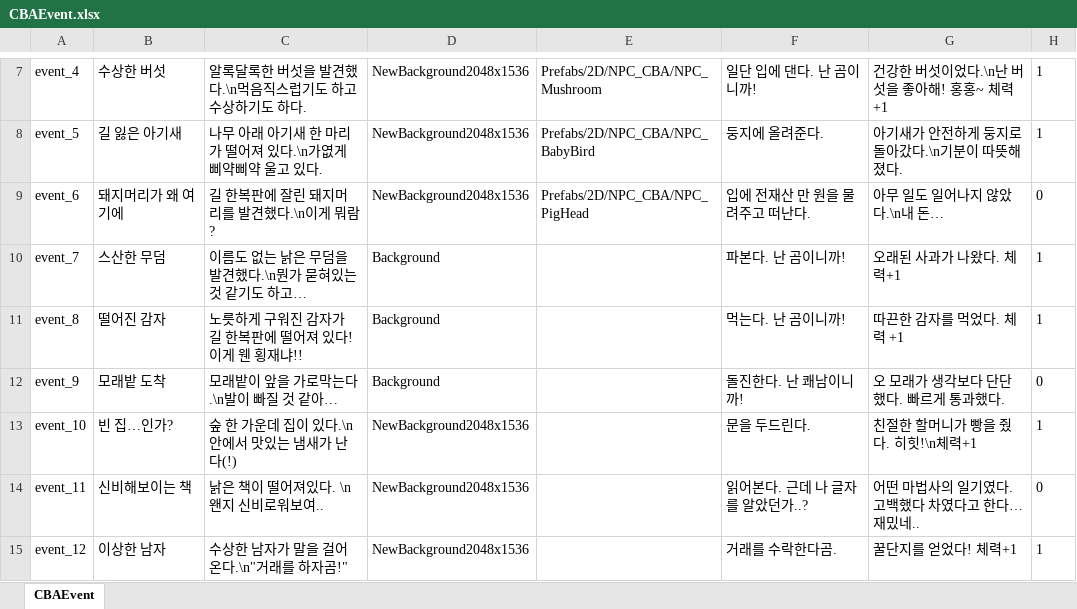
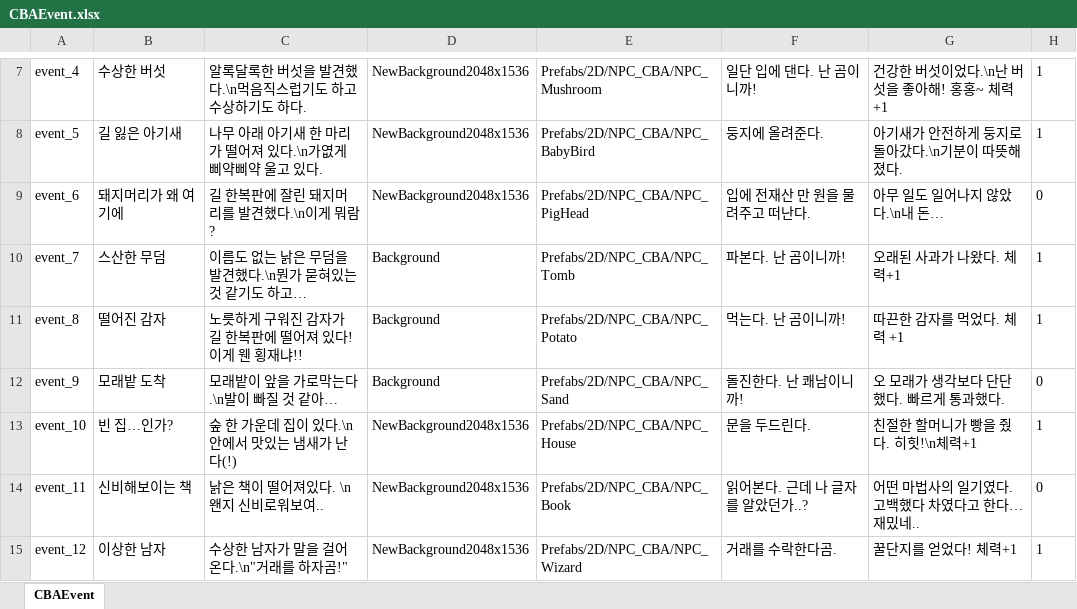
Before and after one commit to StudioSelena/2DMainProject_CBA, an Excel workbook: JsonConverter/ExcelFiles/CBAEvent.xlsx, sheet CBAEvent, drawn as a sheet; only a part is shown, gaps mark what is left out; values as stored, in another font and other column widths than the file's, no borders; the diff covers the shown part only; the diff names each change by its address in the sheet, - before the commit and + after, or states it on an @@ line.

```diff
--- a/JsonConverter/ExcelFiles/CBAEvent.xlsx (sheet CBAEvent)
+++ b/JsonConverter/ExcelFiles/CBAEvent.xlsx (sheet CBAEvent)
-E10: (empty)
+E10: Prefabs/2D/NPC_CBA/NPC_Tomb
-E11: (empty)
+E11: Prefabs/2D/NPC_CBA/NPC_Potato
-E12: (empty)
+E12: Prefabs/2D/NPC_CBA/NPC_Sand
-E13: (empty)
+E13: Prefabs/2D/NPC_CBA/NPC_House
-E14: (empty)
+E14: Prefabs/2D/NPC_CBA/NPC_Book
-E15: (empty)
+E15: Prefabs/2D/NPC_CBA/NPC_Wizard
```
Also changed, not shown: 75 edited cells elsewhere in this sheet, 25 other files.
